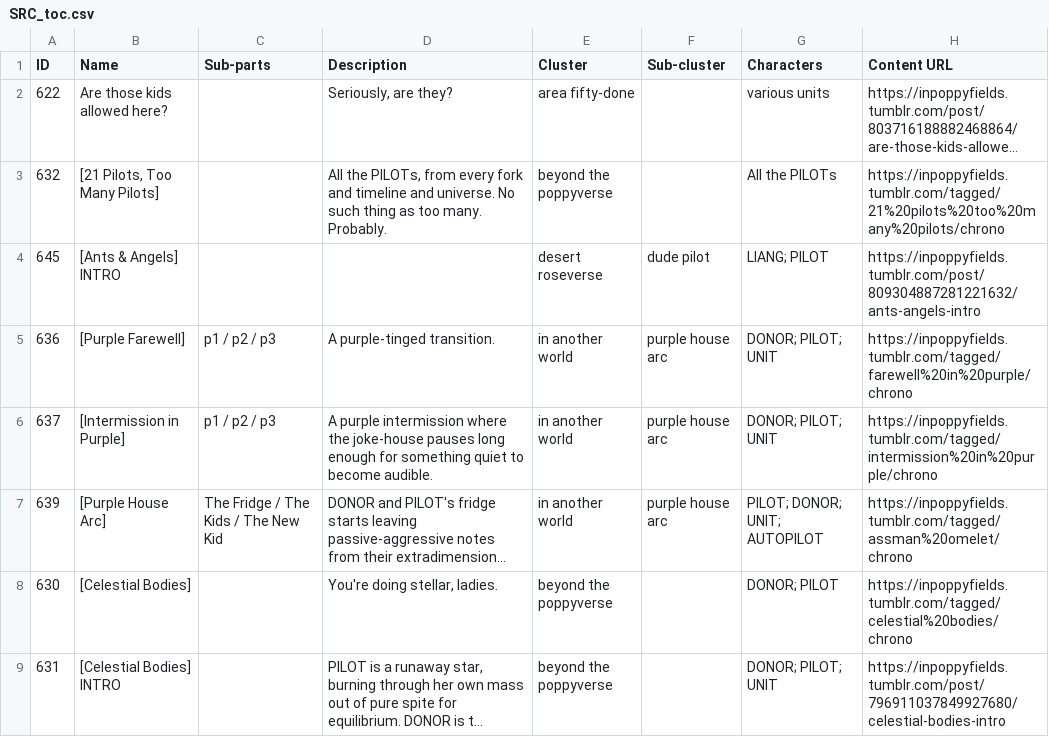
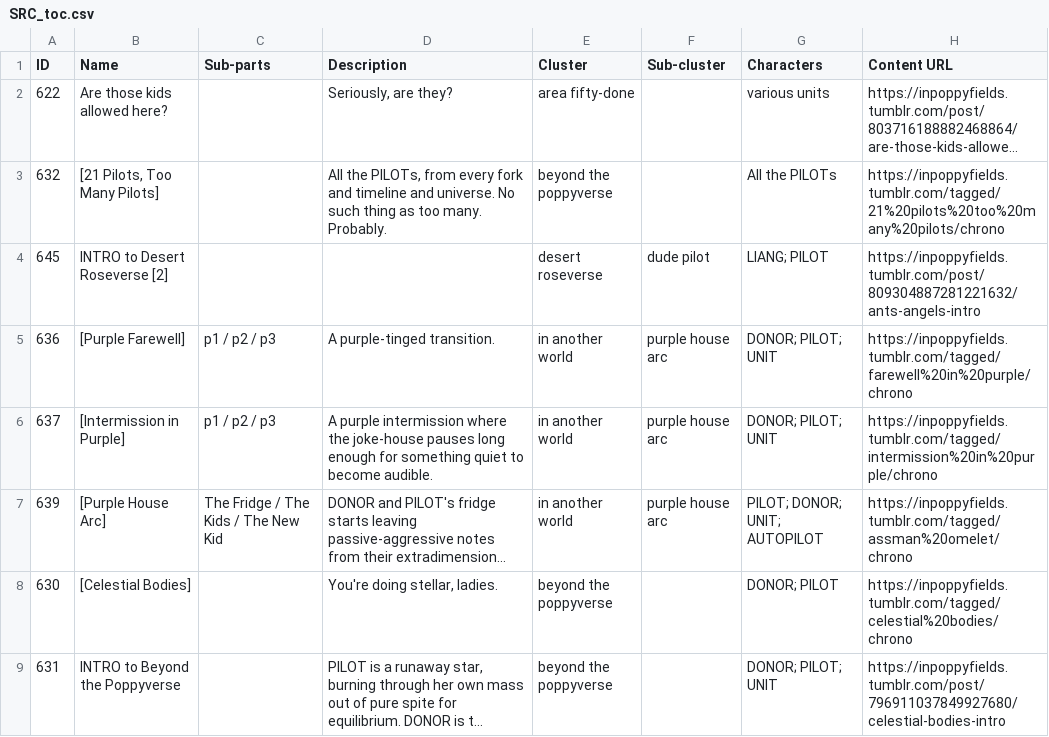
Before and after one commit to ProgrammingInPoppyFields/poppyverse-interactive-map, a CSV file: SRC_toc.csv, drawn as a sheet; only a part is shown; long unchanged cells end in …; the diff covers the shown part only; the diff names each change by its address in the sheet, - before the commit and + after, or states it on an @@ line.

Commit message:
Standardize all 19 INTRO node titles to "INTRO to <Cluster>"
Renames every node with "intro" in its title to a consistent
"INTRO to <Cluster Name>" format, with [2]/[3]/[4] suffixes for
clusters with multiple intro nodes (ordered by which is most
substantial). POPPYSEED (700), the site's special START HERE
entry point, keeps its branding as a prefix rather than being
folded fully into the generic pattern.

```diff
--- a/SRC_toc.csv
+++ b/SRC_toc.csv
-B4 (Name): [Ants & Angels] INTRO
+B4 (Name): INTRO to Desert Roseverse [2]
-B9 (Name): [Celestial Bodies] INTRO
+B9 (Name): INTRO to Beyond the Poppyverse
```
Also changed, not shown: 17 edited cells elsewhere in this file, 2 other files.
